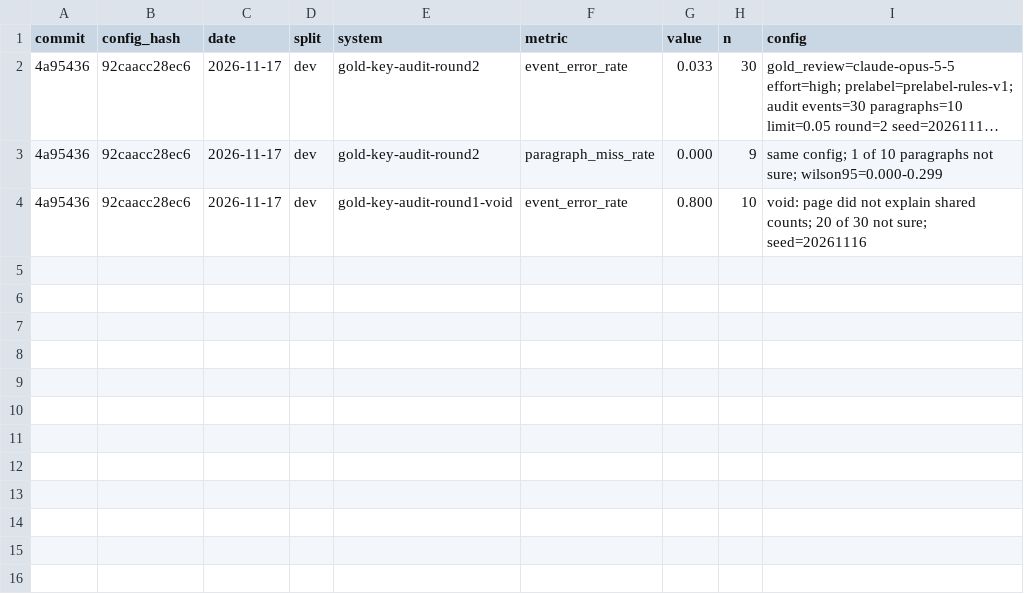
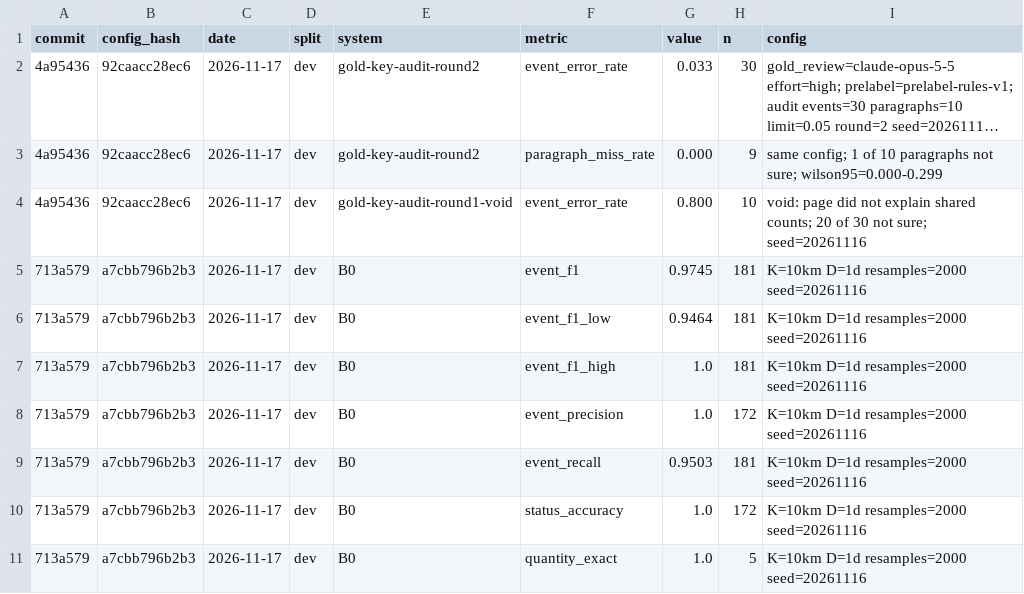
Before and after one commit to FranciscoPecora/atlas-project, a CSV file: eval/results.csv, drawn as a sheet; long unchanged cells end in …; the diff names each change by its address in the sheet, - before the commit and + after, or states it on an @@ line.

```diff
--- a/eval/results.csv
+++ b/eval/results.csv
+row 5: 713a579 | a7cbb796b2b3 | 2026-11-17 | dev | B0 | event_f1 | 0.9745 | 181 | K=10km D=1d resamples=2000 seed=20261116
+row 6: 713a579 | a7cbb796b2b3 | 2026-11-17 | dev | B0 | event_f1_low | 0.9464 | 181 | K=10km D=1d resamples=2000 seed=20261116
+row 7: 713a579 | a7cbb796b2b3 | 2026-11-17 | dev | B0 | event_f1_high | 1.0 | 181 | K=10km D=1d resamples=2000 seed=20261116
+row 8: 713a579 | a7cbb796b2b3 | 2026-11-17 | dev | B0 | event_precision | 1.0 | 172 | K=10km D=1d resamples=2000 seed=20261116
+row 9: 713a579 | a7cbb796b2b3 | 2026-11-17 | dev | B0 | event_recall | 0.9503 | 181 | K=10km D=1d resamples=2000 seed=20261116
+row 10: 713a579 | a7cbb796b2b3 | 2026-11-17 | dev | B0 | status_accuracy | 1.0 | 172 | K=10km D=1d resamples=2000 seed=20261116
+row 11: 713a579 | a7cbb796b2b3 | 2026-11-17 | dev | B0 | quantity_exact | 1.0 | 5 | K=10km D=1d resamples=2000 seed=20261116
```
